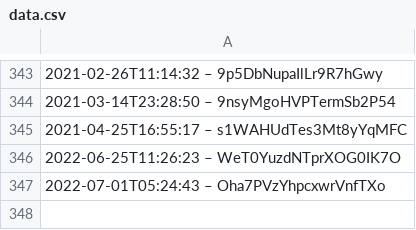
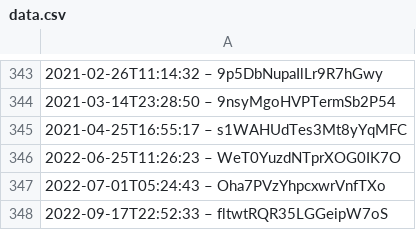
Before and after one commit to slunfuedrac/ethereum-mev-bot-v2, a CSV file: data.csv, drawn as a sheet; only a part is shown, gaps mark what is left out; the diff names each change by its address in the sheet, - before the commit and + after, or states it on an @@ line.

```diff
--- a/data.csv
+++ b/data.csv
+row 348: 2022-09-17T22:52:33 – fltwtRQR35LGGeipW7oS
```
